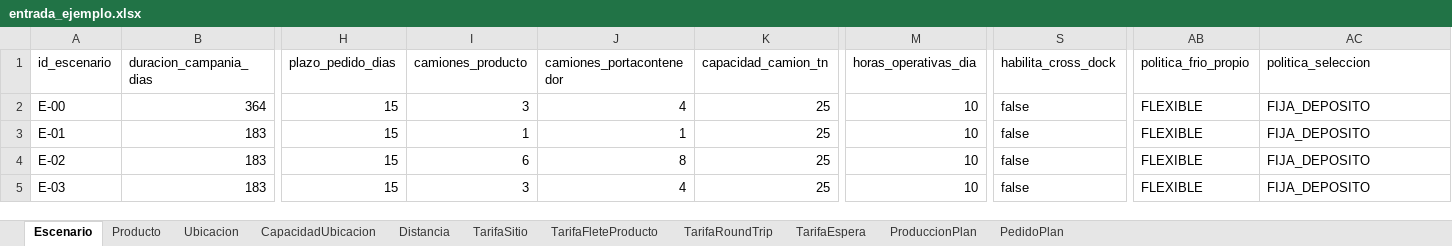
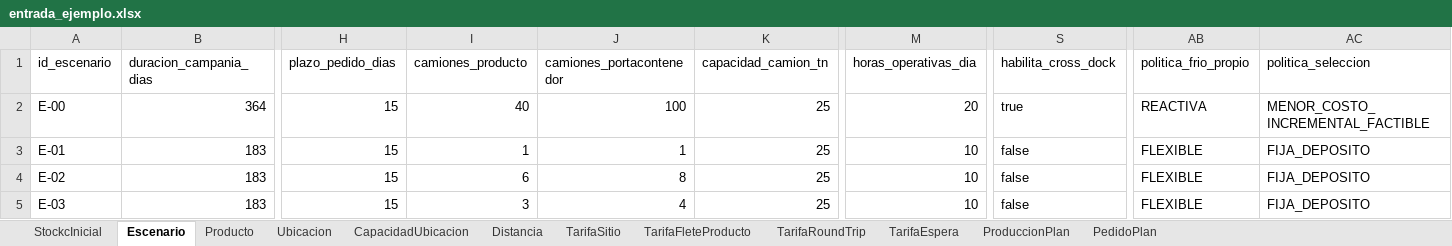
Before and after one commit to mazzuccoda/Anylogic_log_arg_2026, an Excel workbook: datos/entrada_ejemplo.xlsx, sheet Escenario, drawn as a sheet; only a part is shown, gaps mark what is left out; values as stored, in another font and other column widths than the file's, no borders; the diff names each change by its address in the sheet, - before the commit and + after, or states it on an @@ line.

```diff
--- a/datos/entrada_ejemplo.xlsx (sheet Escenario)
+++ b/datos/entrada_ejemplo.xlsx (sheet Escenario)
+sheet tab: StockcInicial
-I2 (camiones_producto): 3
+I2 (camiones_producto): 40
-J2 (camiones_portacontenedor): 4
+J2 (camiones_portacontenedor): 100
-M2 (horas_operativas_dia): 10
+M2 (horas_operativas_dia): 20
-S2 (habilita_cross_dock): false
+S2 (habilita_cross_dock): true
-AB2 (politica_frio_propio): FLEXIBLE
+AB2 (politica_frio_propio): REACTIVA
-AC2 (politica_seleccion): FIJA_DEPOSITO
+AC2 (politica_seleccion): MENOR_COSTO_INCREMENTAL_FACTIBLE
```
